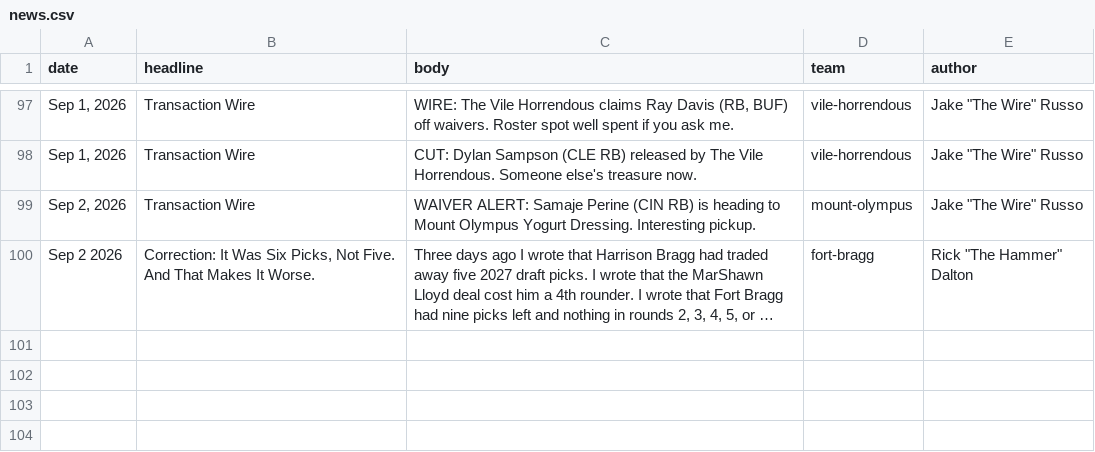
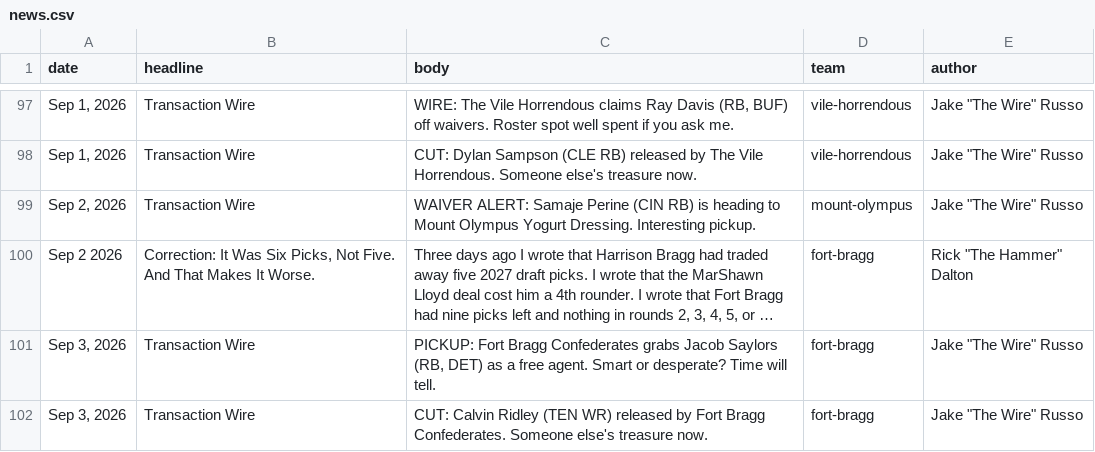
Before and after one commit to Scav-game/MakeFantasyGreatAgain, a CSV file: data/news.csv, drawn as a sheet; only a part is shown, gaps mark what is left out; long unchanged cells end in …; the diff names each change by its address in the sheet, - before the commit and + after, or states it on an @@ line.

```diff
--- a/data/news.csv
+++ b/data/news.csv
+row 101: Sep 3, 2026 | Transaction Wire | PICKUP: Fort Bragg Confederates grabs Jacob Saylors (RB, DET) as a free agent. Smart or desperate? Time will tell. | fort-bragg | Jake "The Wire" Russo
+row 102: Sep 3, 2026 | Transaction Wire | CUT: Calvin Ridley (TEN WR) released by Fort Bragg Confederates. Someone else's treasure now. | fort-bragg | Jake "The Wire" Russo
```
Also changed, not shown: data/rosters.csv, 2 other files.
